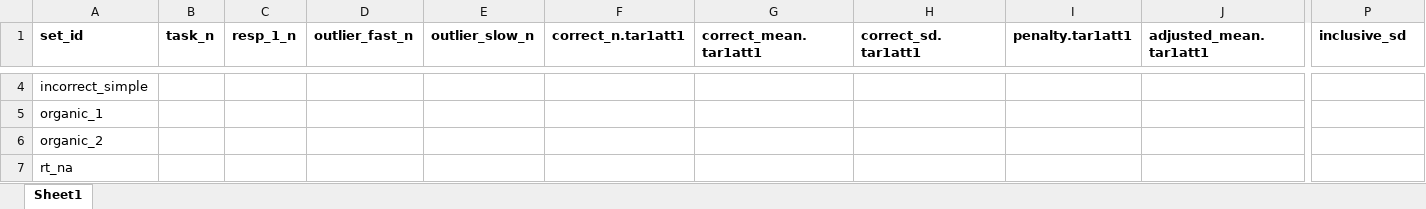
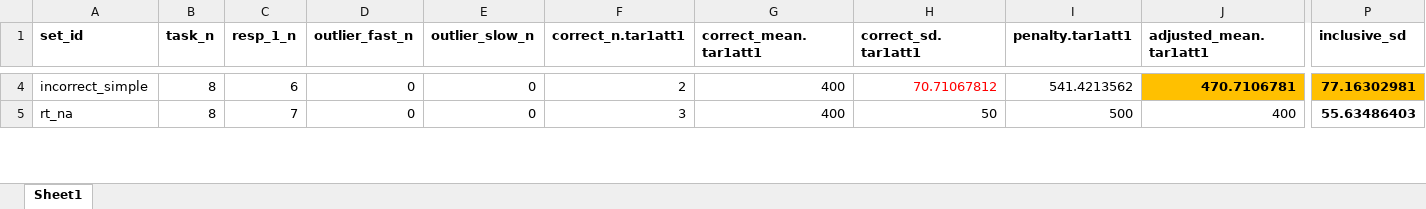
Before and after one commit to tpronk/sandra, an Excel workbook: framework_demos/meta/tests_dscores.scores.iat.xlsx, sheet Sheet1, drawn as a sheet; only a part is shown, gaps mark what is left out; values as stored, in another font and other column widths than the file's, no borders; removed rows and columns are numbered as before the commit, all else as after; rows hold the shown columns only; the diff covers the shown part only; the diff names each change by its address in the sheet, - before the commit and + after, or states it on an @@ line.

```diff
--- a/framework_demos/meta/tests_dscores.scores.iat.xlsx (sheet Sheet1)
+++ b/framework_demos/meta/tests_dscores.scores.iat.xlsx (sheet Sheet1)
-B4 (task_n): (empty)
+B4 (task_n): 8
-C4 (resp_1_n): (empty)
+C4 (resp_1_n): 6
-D4 (outlier_fast_n): (empty)
+D4 (outlier_fast_n): 0
-E4 (outlier_slow_n): (empty)
+E4 (outlier_slow_n): 0
-F4 (correct_n.tar1att1): (empty)
+F4 (correct_n.tar1att1): 2
-G4 (correct_mean.tar1att1): (empty)
+G4 (correct_mean.tar1att1): 400
-H4 (correct_sd.tar1att1): (empty)
+H4 (correct_sd.tar1att1): 70.71067812
-I4 (penalty.tar1att1): (empty)
+I4 (penalty.tar1att1): 541.4213562
-J4 (adjusted_mean.tar1att1): (empty)
+J4 (adjusted_mean.tar1att1): 470.7106781
-J4 fill: none
+J4 fill: #FFC000
-P4 (inclusive_sd): (empty)
+P4 (inclusive_sd): 77.16302981
-P4 fill: none
+P4 fill: #FFC000
-row 5: organic_1
-row 6: organic_2
-B5 (task_n): (empty)
+B5 (task_n): 8
-C5 (resp_1_n): (empty)
+C5 (resp_1_n): 7
-D5 (outlier_fast_n): (empty)
+D5 (outlier_fast_n): 0
-E5 (outlier_slow_n): (empty)
+E5 (outlier_slow_n): 0
-F5 (correct_n.tar1att1): (empty)
+F5 (correct_n.tar1att1): 3
-G5 (correct_mean.tar1att1): (empty)
+G5 (correct_mean.tar1att1): 400
-H5 (correct_sd.tar1att1): (empty)
+H5 (correct_sd.tar1att1): 50
-I5 (penalty.tar1att1): (empty)
+I5 (penalty.tar1att1): 500
-J5 (adjusted_mean.tar1att1): (empty)
+J5 (adjusted_mean.tar1att1): 400
-P5 (inclusive_sd): (empty)
+P5 (inclusive_sd): 55.63486403
```
Also changed, not shown: 2 added rows, 60 edited cells and cell formats elsewhere in this sheet, 5 other files.
